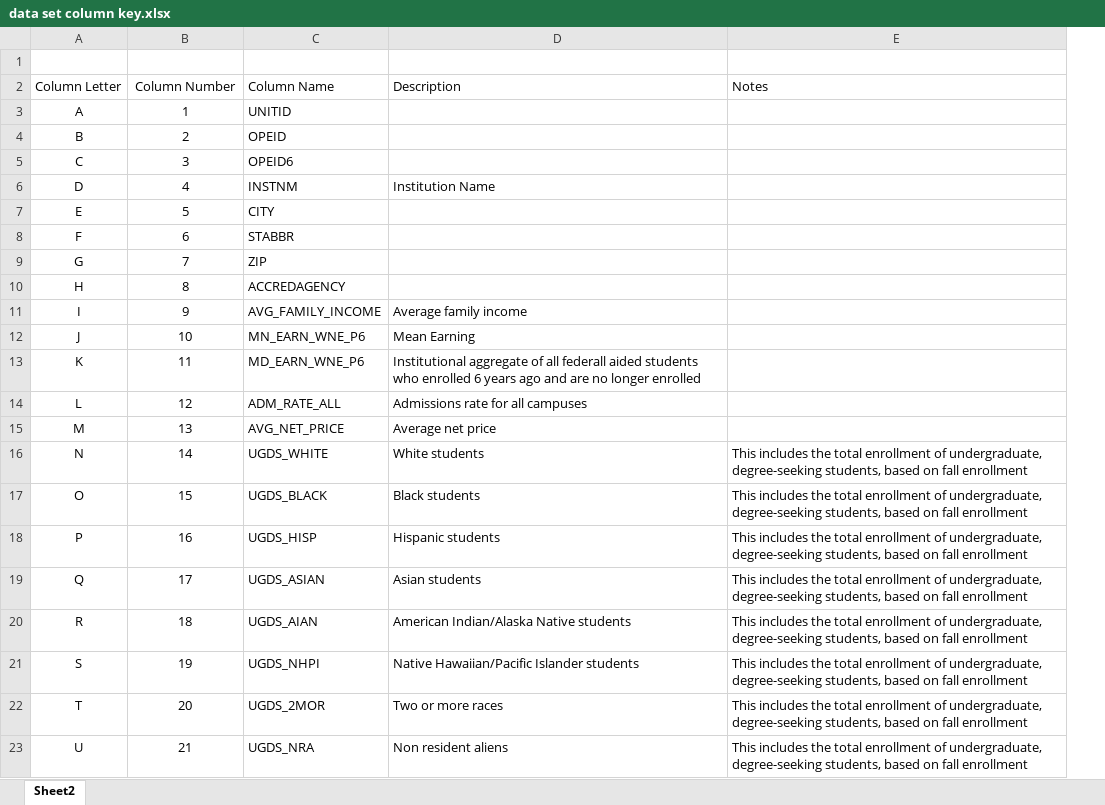
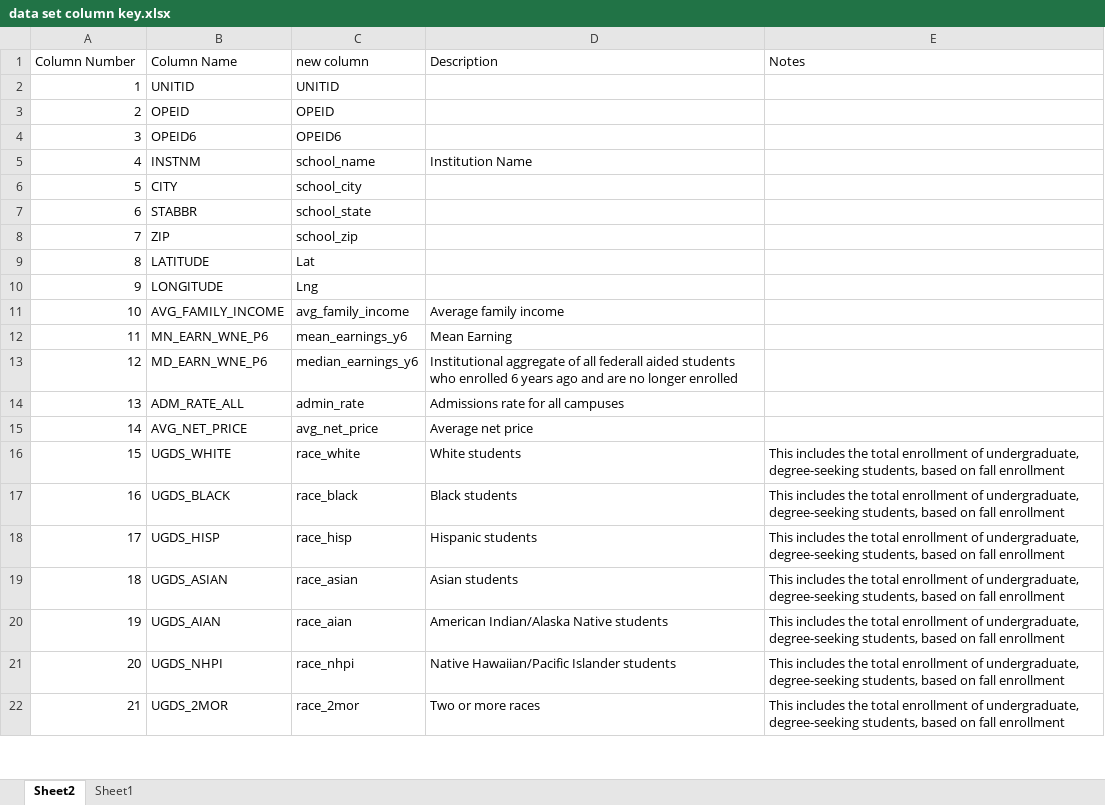
Before and after one commit to JeffPinegar/Proj1_undergraduate, an Excel workbook: Resources/data set column key.xlsx, sheet Sheet2, drawn as a sheet; only a part is shown; values as stored, in another font and other column widths than the file's, no borders; removed rows and columns are numbered as before the commit, all else as after; the diff covers the shown part only; the diff names each change by its address in the sheet, - before the commit and + after, or states it on an @@ line.

Commit message:
update the data set column key file

```diff
--- a/Resources/data set column key.xlsx (sheet Sheet2)
+++ b/Resources/data set column key.xlsx (sheet Sheet2)
+sheet tab: Sheet1
-column A (Column Letter), rows 3-23: A | B | C | D | E | F | G | H | I | J | K | L | M | N | O | P | Q | R | S | T | U
+column C (new column), rows 2-22: UNITID | OPEID | OPEID6 | school_name | school_city | school_state | school_zip | Lat | Lng | avg_family_income | mean_earnings_y6 | median_earnings_y6 | admin_rate | avg_net_price | race_white | race_black | race_hisp | race_asian | race_aian | race_nhpi | race_2mor
-row 1: (empty)
-A1 alignment: center
+A1 alignment: left
-A2:A22 alignment: center
+A2:A22 alignment: right
-B9 (Column Name): ACCREDAGENCY
+B9 (Column Name): LATITUDE
-B10 (Column Name): AVG_FAMILY_INCOME
+B10 (Column Name): LONGITUDE
-D10 (Description): Average family income
+D10 (Description): (empty)
-B11 (Column Name): MN_EARN_WNE_P6
+B11 (Column Name): AVG_FAMILY_INCOME
-D11 (Description): Mean Earning
+D11 (Description): Average family income
-B12 (Column Name): MD_EARN_WNE_P6
+B12 (Column Name): MN_EARN_WNE_P6
-D12 (Description): Institutional aggregate of all federall aided students who enrolled 6 years ago and are no longer enrolled
+D12 (Description): Mean Earning
-B13 (Column Name): ADM_RATE_ALL
+B13 (Column Name): MD_EARN_WNE_P6
-D13 (Description): Admissions rate for all campuses
+D13 (Description): Institutional aggregate of all federall aided students who enrolled 6 years ago and are no longer enrolled
-B14 (Column Name): AVG_NET_PRICE
+B14 (Column Name): ADM_RATE_ALL
-D14 (Description): Average net price
+D14 (Description): Admissions rate for all campuses
-B15 (Column Name): UGDS_WHITE
+B15 (Column Name): AVG_NET_PRICE
-D15 (Description): White students
+D15 (Description): Average net price
-E15 (Notes): This includes the total enrollment of undergraduate, degree-seeking students, based on fall enrollment
+E15 (Notes): (empty)
-B16 (Column Name): UGDS_BLACK
+B16 (Column Name): UGDS_WHITE
-D16 (Description): Black students
+D16 (Description): White students
-B17 (Column Name): UGDS_HISP
+B17 (Column Name): UGDS_BLACK
-D17 (Description): Hispanic students
+D17 (Description): Black students
-B18 (Column Name): UGDS_ASIAN
+B18 (Column Name): UGDS_HISP
-D18 (Description): Asian students
+D18 (Description): Hispanic students
-B19 (Column Name): UGDS_AIAN
+B19 (Column Name): UGDS_ASIAN
-D19 (Description): American Indian/Alaska Native students
+D19 (Description): Asian students
-B20 (Column Name): UGDS_NHPI
+B20 (Column Name): UGDS_AIAN
-D20 (Description): Native Hawaiian/Pacific Islander students
+D20 (Description): American Indian/Alaska Native students
-B21 (Column Name): UGDS_2MOR
+B21 (Column Name): UGDS_NHPI
-D21 (Description): Two or more races
+D21 (Description): Native Hawaiian/Pacific Islander students
-B22 (Column Name): UGDS_NRA
+B22 (Column Name): UGDS_2MOR
-D22 (Description): Non resident aliens
+D22 (Description): Two or more races
```
Also changed, not shown: 2 added rows, 13 edited cells and cell formats elsewhere in this sheet.
